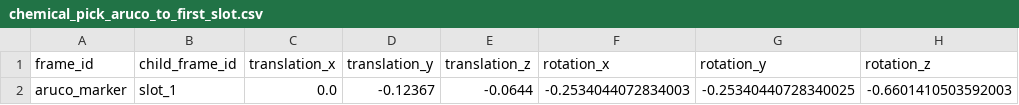
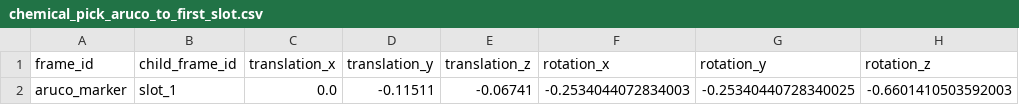
Before and after one commit to SimSimBappel/self_driving_lab, a CSV file: pgsql_services/data/chemical_pick_aruco_to_first_slot.csv, drawn as a sheet; only a part is shown; the diff names each change by its address in the sheet, - before the commit and + after, or states it on an @@ line.

```diff
--- a/pgsql_services/data/chemical_pick_aruco_to_first_slot.csv
+++ b/pgsql_services/data/chemical_pick_aruco_to_first_slot.csv
-D2 (translation_y): -0.12367
+D2 (translation_y): -0.11511
-E2 (translation_z): -0.0644
+E2 (translation_z): -0.06741
```
Also changed, not shown: 2 other files.
